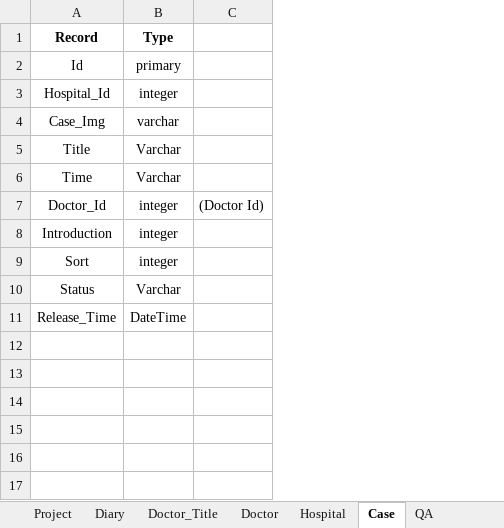
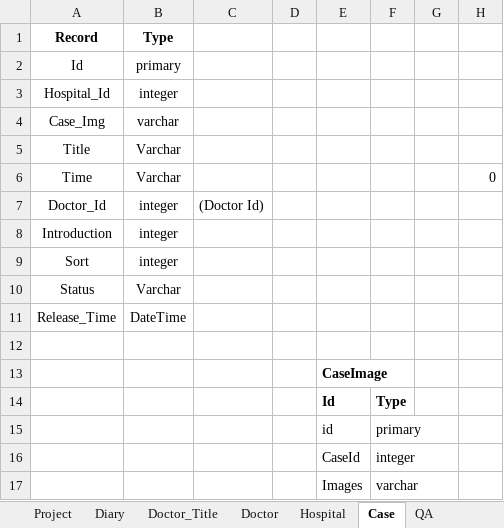
Before and after one commit to SeniorDeveloper0915/CremationAPI, an Excel workbook: database.xlsx, sheet Case, drawn as a sheet; values as stored, in another font and other column widths than the file's, no borders; the diff names each change by its address in the sheet, - before the commit and + after, or states it on an @@ line.

```diff
--- a/database.xlsx (sheet Case)
+++ b/database.xlsx (sheet Case)
+column D, empty
+column E, empty
+column F, empty
+column G, empty
+column H, row 6: 0
+row 12: (empty)
+row 13:  |  |  |  | CaseImage
+row 14:  |  |  |  | Id | Type
+row 15:  |  |  |  | id | primary
+row 16:  |  |  |  | CaseId | integer
+row 17:  |  |  |  | Images | varchar
```
Also changed, not shown: sheet Guide, API.xlsx, 49 other files.
